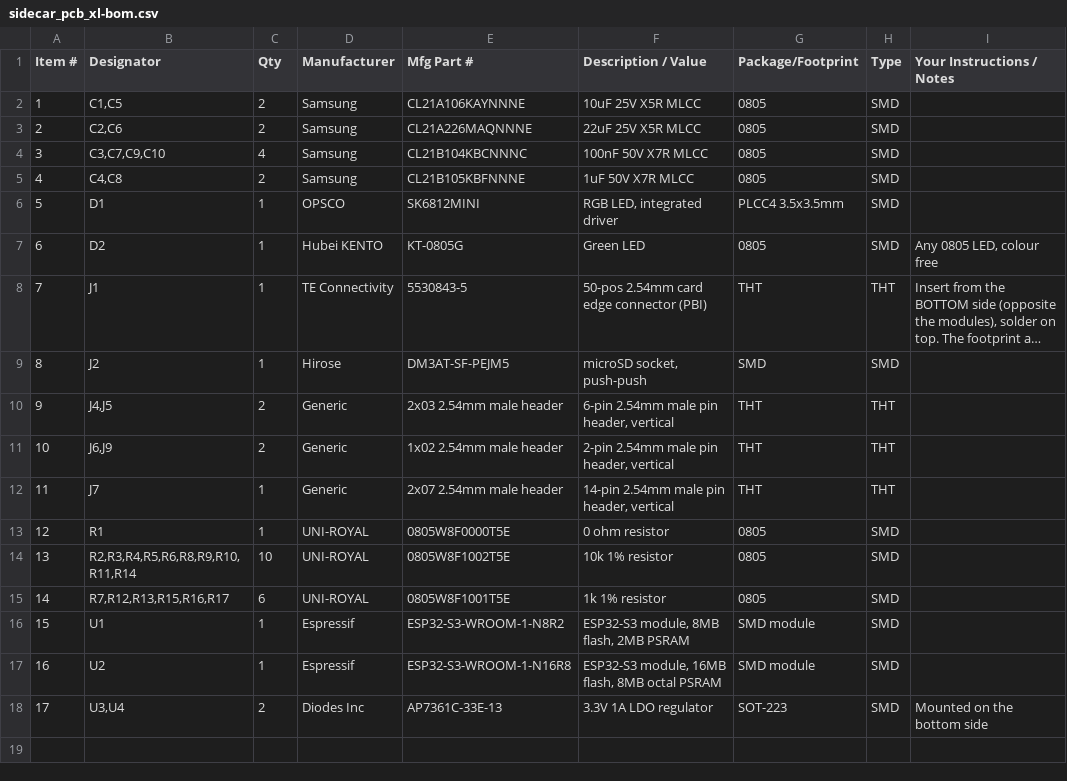
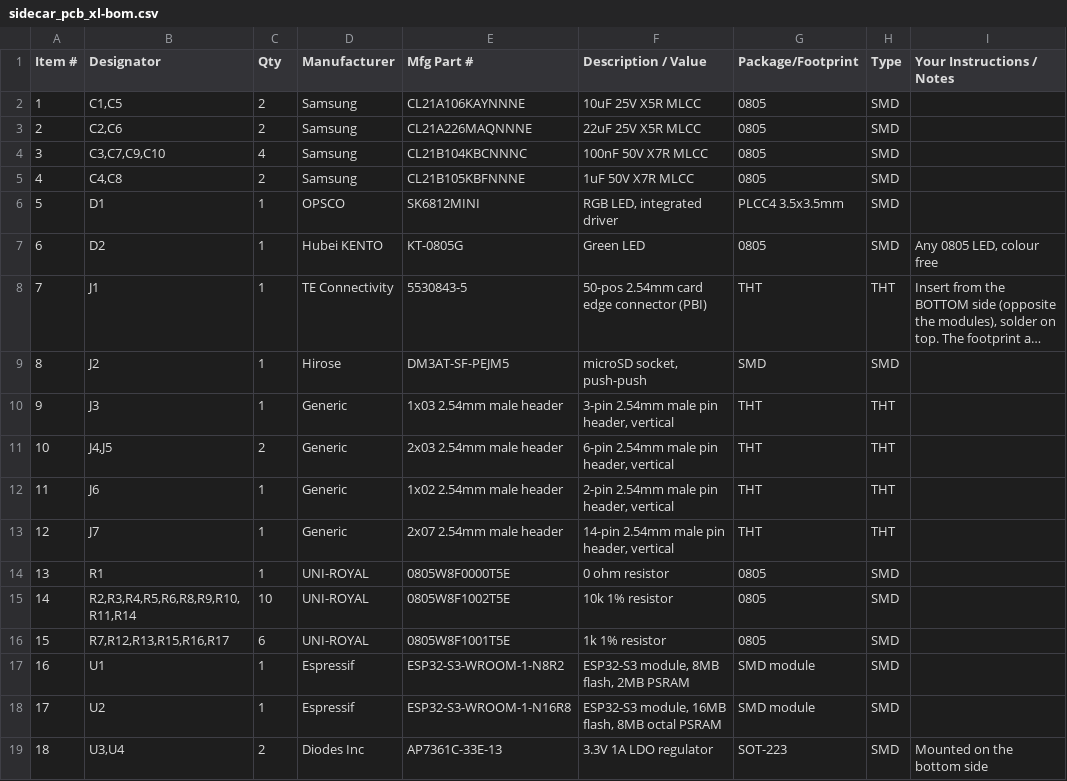
Before and after one commit to cowlove/atari8EspBusBang, a CSV file: hardware/gerbers/pcbway/sidecar_pcb_xl-bom.csv, drawn as a sheet; long unchanged cells end in …; addresses are those after the commit; the diff names each change by its address in the sheet, - before the commit and + after, or states it on an @@ line.

```diff
--- a/hardware/gerbers/pcbway/sidecar_pcb_xl-bom.csv
+++ b/hardware/gerbers/pcbway/sidecar_pcb_xl-bom.csv
+row 10: 9 | J3 | 1 | Generic | 1x03 2.54mm male header | 3-pin 2.54mm male pin header, vertical | THT | THT
@@ column A (Item #) renumbered from row 11 down @@
-B12 (Designator): J6,J9
+B12 (Designator): J6
-C12 (Qty): 2
+C12 (Qty): 1
```
Also changed, not shown: hardware/gerbers/pcbway/sidecar_pcb_xl-cpl.csv, 5 other files.
